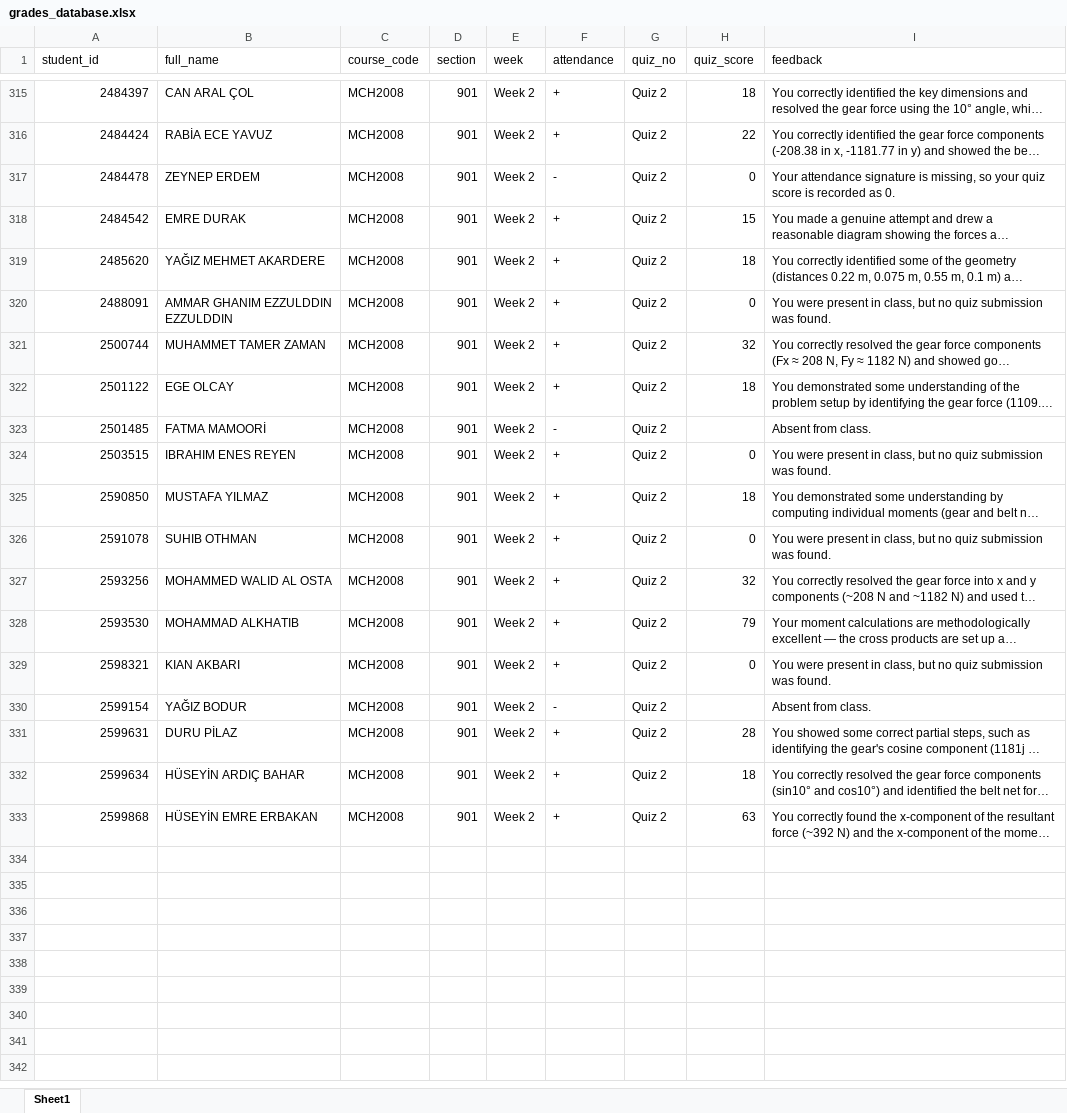
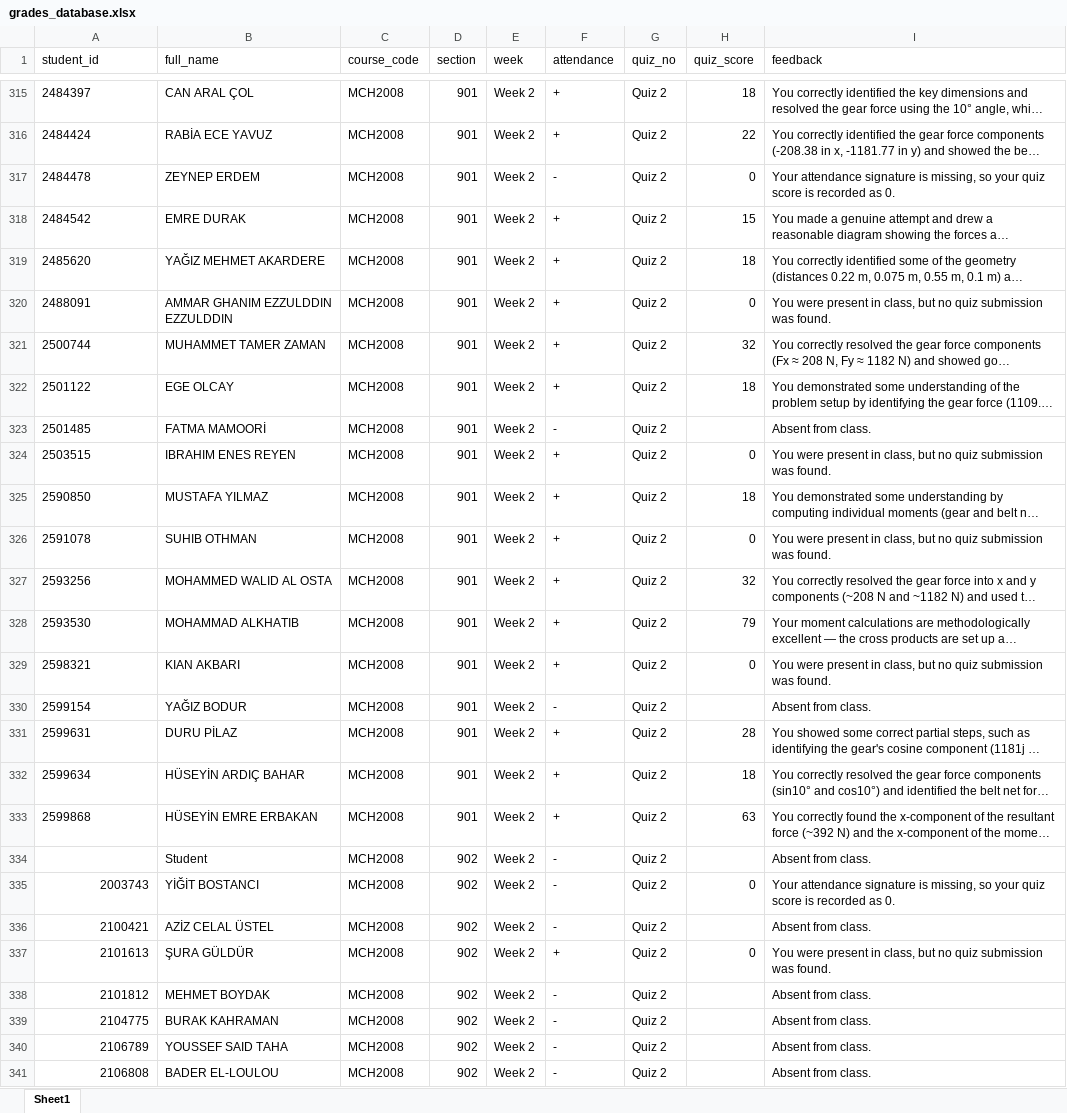
Before and after one commit to gokhangulser0/bau-course-portal, an Excel workbook: grades_database.xlsx, sheet Sheet1, drawn as a sheet; only a part is shown, gaps mark what is left out; long unchanged cells end in …; values as stored, in another font and other column widths than the file's, no borders; the diff covers the shown part only; the diff names each change by its address in the sheet, - before the commit and + after, or states it on an @@ line.

Commit message:
Auto-update: MCH2008 Sec 902 Week 2 records

```diff
--- a/grades_database.xlsx (sheet Sheet1)
+++ b/grades_database.xlsx (sheet Sheet1)
-A315:A333 alignment: right
+A315:A333 alignment: left
+row 334:  | Student | MCH2008 | 902 | Week 2 | - | Quiz 2 |  | Absent from class.
+row 335: 2003743 | YİĞİT BOSTANCI | MCH2008 | 902 | Week 2 | - | Quiz 2 | 0 | Your attendance signature is missing, so your quiz score is recorded as 0.
+row 336: 2100421 | AZİZ CELAL ÜSTEL | MCH2008 | 902 | Week 2 | - | Quiz 2 |  | Absent from class.
+row 337: 2101613 | ŞURA GÜLDÜR | MCH2008 | 902 | Week 2 | + | Quiz 2 | 0 | You were present in class, but no quiz submission was found.
+row 338: 2101812 | MEHMET BOYDAK | MCH2008 | 902 | Week 2 | - | Quiz 2 |  | Absent from class.
+row 339: 2104775 | BURAK KAHRAMAN | MCH2008 | 902 | Week 2 | - | Quiz 2 |  | Absent from class.
+row 340: 2106789 | YOUSSEF SAID TAHA | MCH2008 | 902 | Week 2 | - | Quiz 2 |  | Absent from class.
+row 341: 2106808 | BADER EL-LOULOU | MCH2008 | 902 | Week 2 | - | Quiz 2 |  | Absent from class.
```
Also changed, not shown: 29 added rows, 2 edited cells and cell formats elsewhere in this sheet.
